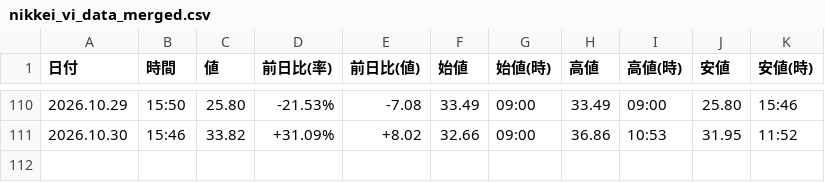
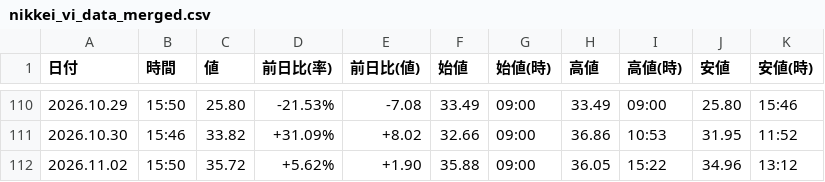
Before and after one commit to sasakijobs-rgb/kabutan-volume-scraper, a CSV file: output/nikkei_vi_data_merged.csv, drawn as a sheet; only a part is shown, gaps mark what is left out.

```diff
--- a/output/nikkei_vi_data_merged.csv
+++ b/output/nikkei_vi_data_merged.csv
@@ -111 +111,2 @@
 2026.10.30,15:46,33.82,+31.09%,+8.02,32.66,09:00,36.86,10:53,31.95,11:52
+2026.11.02,15:50,35.72,+5.62%,+1.90,35.88,09:00,36.05,15:22,34.96,13:12
```
Also changed, not shown: output/last_data20.csv, output/nikkei_avg_data.csv, 4 other files.
